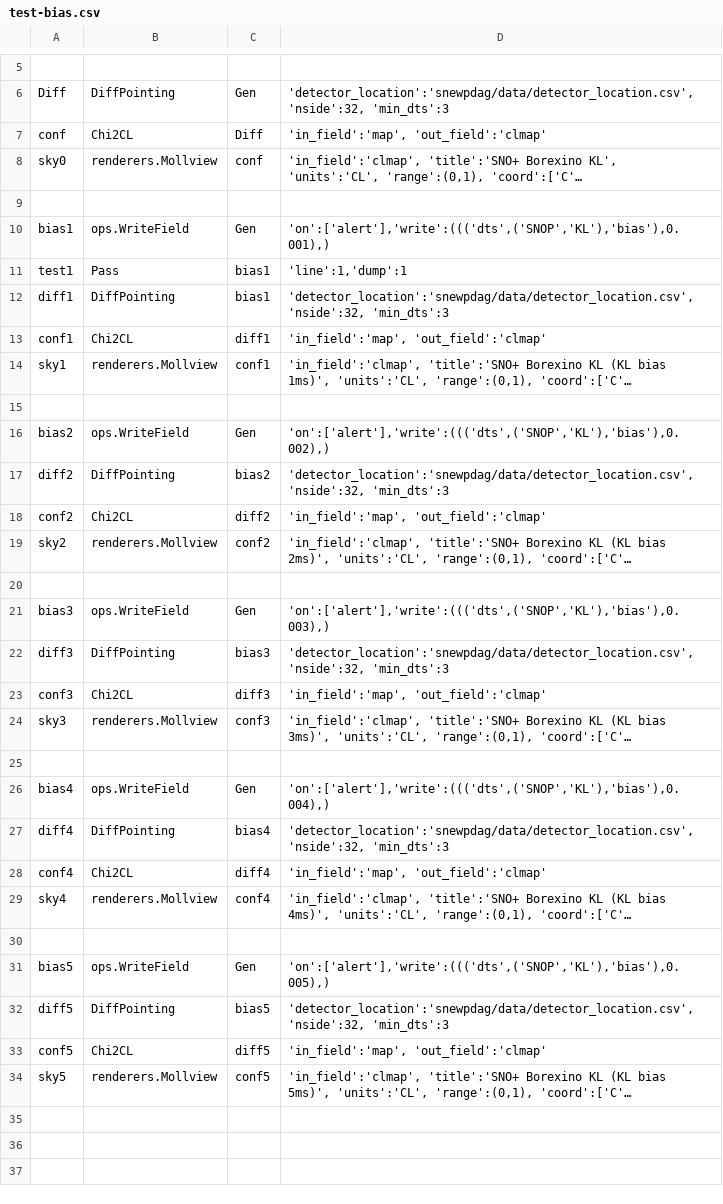
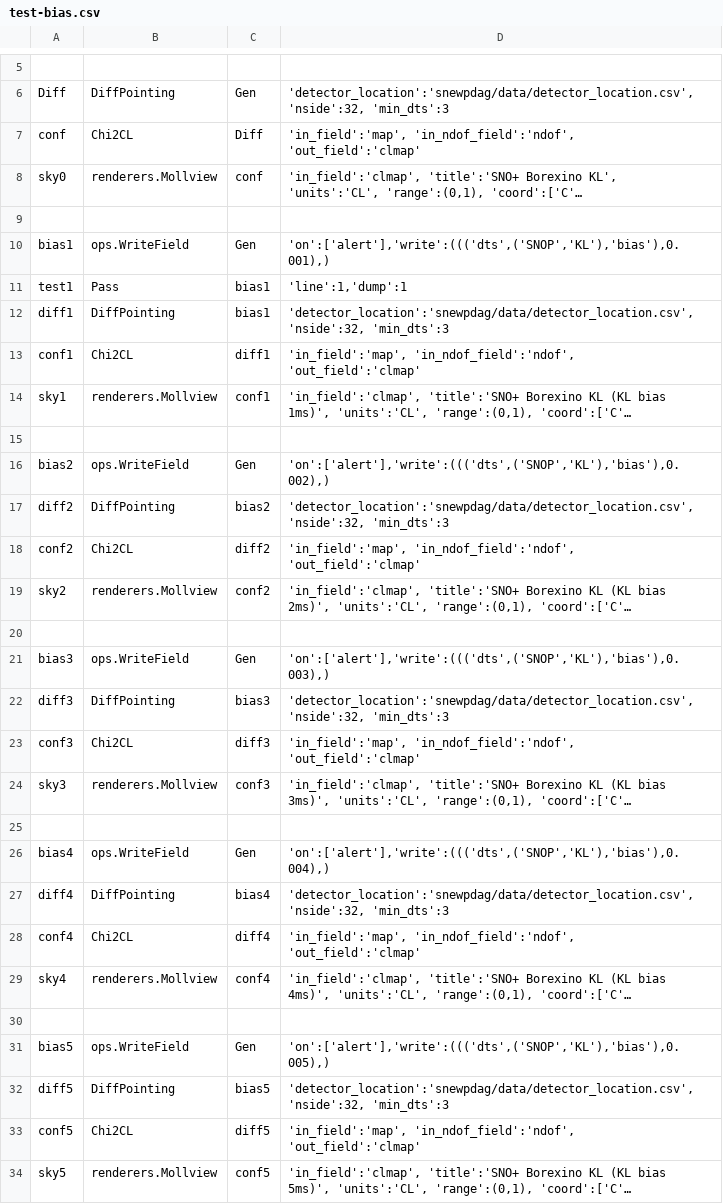
Before and after one commit to SNEWS2/snewpdag, a CSV file: snewpdag/data/test-bias.csv, drawn as a sheet; only a part is shown, gaps mark what is left out; long unchanged cells end in …; the diff names each change by its address in the sheet, - before the commit and + after, or states it on an @@ line.

Commit message:
de-spaghettiize app.py; add in_ndof_field to csv files for Chi2CL and Chi2Prob

```diff
--- a/snewpdag/data/test-bias.csv
+++ b/snewpdag/data/test-bias.csv
-D7: 'in_field':'map', 'out_field':'clmap'
+D7: 'in_field':'map', 'in_ndof_field':'ndof', 'out_field':'clmap'
-D13: 'in_field':'map', 'out_field':'clmap'
+D13: 'in_field':'map', 'in_ndof_field':'ndof', 'out_field':'clmap'
-D18: 'in_field':'map', 'out_field':'clmap'
+D18: 'in_field':'map', 'in_ndof_field':'ndof', 'out_field':'clmap'
-D23: 'in_field':'map', 'out_field':'clmap'
+D23: 'in_field':'map', 'in_ndof_field':'ndof', 'out_field':'clmap'
-D28: 'in_field':'map', 'out_field':'clmap'
+D28: 'in_field':'map', 'in_ndof_field':'ndof', 'out_field':'clmap'
-D33: 'in_field':'map', 'out_field':'clmap'
+D33: 'in_field':'map', 'in_ndof_field':'ndof', 'out_field':'clmap'
```
Also changed, not shown: snewpdag/data/fd2209-direct.csv, snewpdag/data/fd2209.csv, 21 other files.
